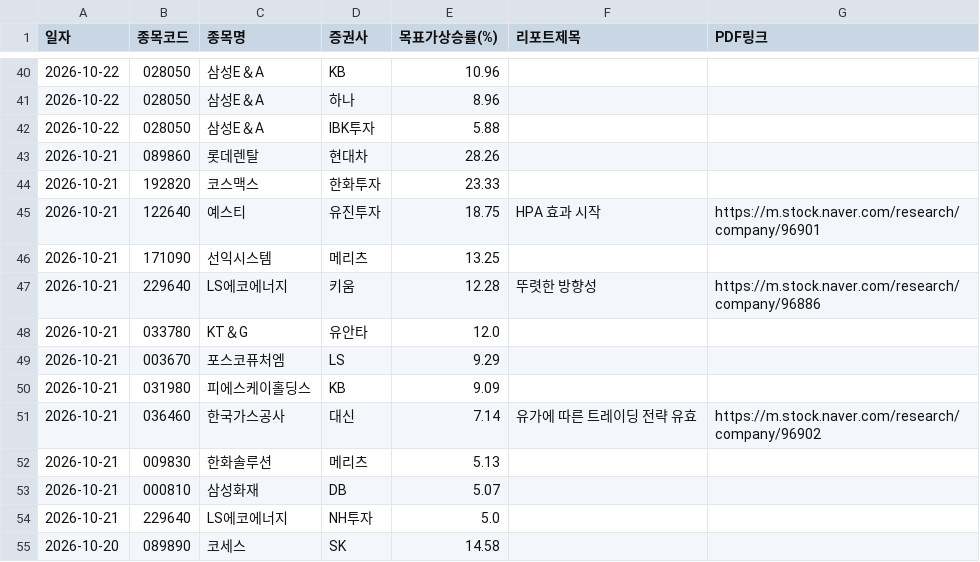
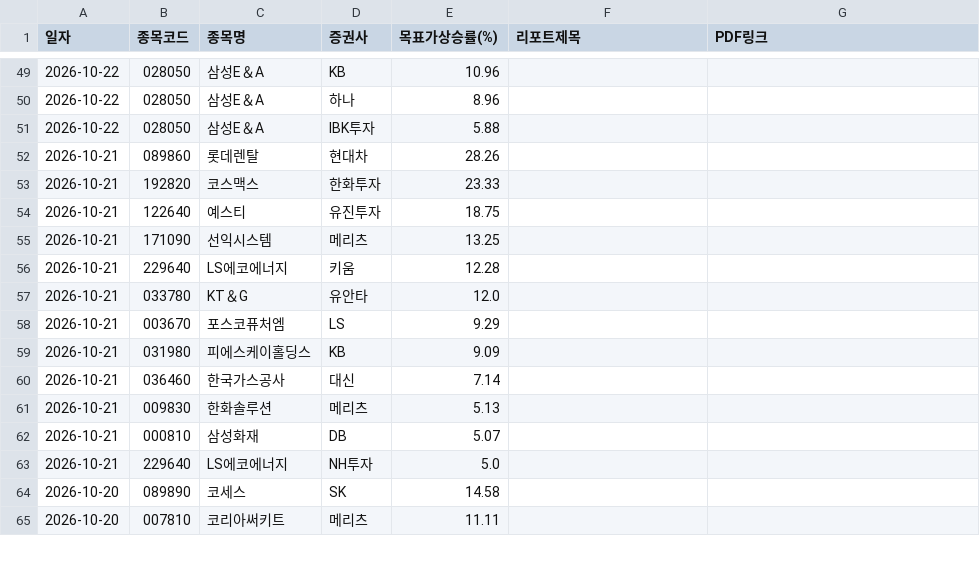
Before and after one commit to adkan8927-a11y/adkanbot, a CSV file: reports/broker_upgrades.csv, drawn as a sheet; only a part is shown, gaps mark what is left out; the shorter side is filled out with more unchanged rows; the diff covers the shown part only.

```diff
--- a/reports/broker_upgrades.csv
+++ b/reports/broker_upgrades.csv
@@ -44,5 +53,5 @@
 2026-10-21,192820,코스맥스,한화투자,23.33,,
-2026-10-21,122640,예스티,유진투자,18.75,HPA 효과 시작,https://m.stock.naver.com/research/company/96901
+2026-10-21,122640,예스티,유진투자,18.75,,
 2026-10-21,171090,선익시스템,메리츠,13.25,,
-2026-10-21,229640,LS에코에너지,키움,12.28,뚜렷한 방향성,https://m.stock.naver.com/research/company/96886
+2026-10-21,229640,LS에코에너지,키움,12.28,,
 2026-10-21,033780,KT＆G,유안타,12.0,,
@@ -50,3 +59,3 @@
 2026-10-21,031980,피에스케이홀딩스,KB,9.09,,
-2026-10-21,036460,한국가스공사,대신,7.14,유가에 따른 트레이딩 전략 유효,https://m.stock.naver.com/research/company/96902
+2026-10-21,036460,한국가스공사,대신,7.14,,
 2026-10-21,009830,한화솔루션,메리츠,5.13,,
```
Also changed, not shown: 9 added rows, 10 removed rows and 4 edited cells elsewhere in this file, schedule check/master_schedule_db.csv, schedule check/vip_momentum_alerts.csv, 3 other files.
